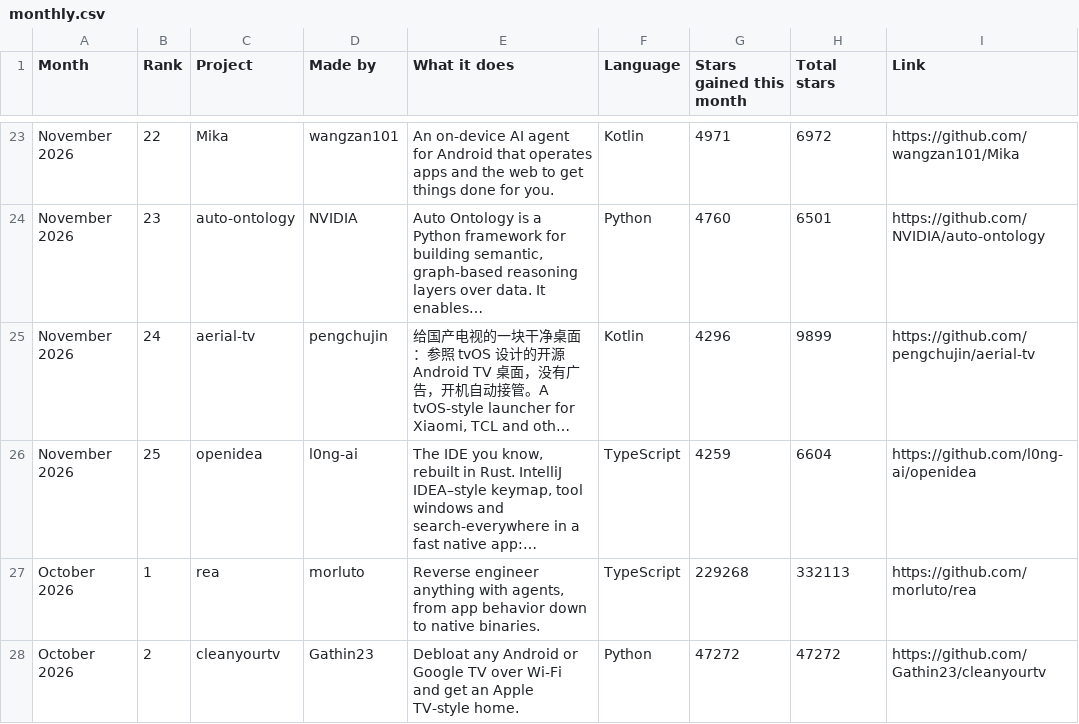
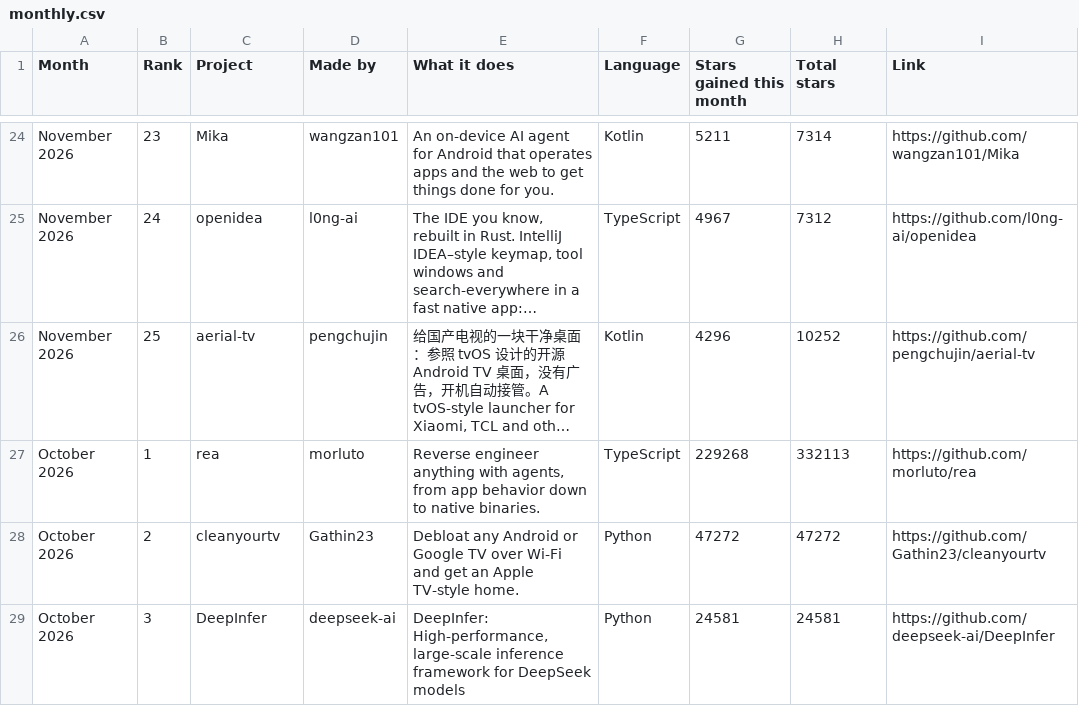
Before and after one commit to Yunaae/github-trending-digest, a CSV file: monthly.csv, drawn as a sheet; only a part is shown, gaps mark what is left out; the shorter side is filled out with more unchanged rows; long unchanged cells end in …; removed rows and columns are numbered as before the commit, all else as after; the diff covers the shown part only; the diff names each change by its address in the sheet, - before the commit and + after, or states it on an @@ line.

```diff
--- a/monthly.csv
+++ b/monthly.csv
-B24 (Rank): 22
+B24 (Rank): 23
-G24 (Stars gained this month): 4971
+G24 (Stars gained this month): 5211
-H24 (Total stars): 6972
+H24 (Total stars): 7314
-row 24: November 2026 | 23 | auto-ontology | NVIDIA | Auto Ontology is a Python framework for building semantic, graph-based reasoning layers over data. It enables… | Python | 4760 | 6501 | https://github.com/NVIDIA/auto-ontology
+row 25: November 2026 | 24 | openidea | l0ng-ai | The IDE you know, rebuilt in Rust. IntelliJ IDEA–style keymap, tool windows and search-everywhere in a fast native app:… | TypeScript | 4967 | 7312 | https://github.com/l0ng-ai/openidea
-B26 (Rank): 24
+B26 (Rank): 25
-H26 (Total stars): 9899
+H26 (Total stars): 10252
-row 26: November 2026 | 25 | openidea | l0ng-ai | The IDE you know, rebuilt in Rust. IntelliJ IDEA–style keymap, tool windows and search-everywhere in a fast native app:… | TypeScript | 4259 | 6604 | https://github.com/l0ng-ai/openidea
```
Also changed, not shown: 6 added rows, 5 removed rows and 20 edited cells elsewhere in this file, overall.csv, 1 other file.
